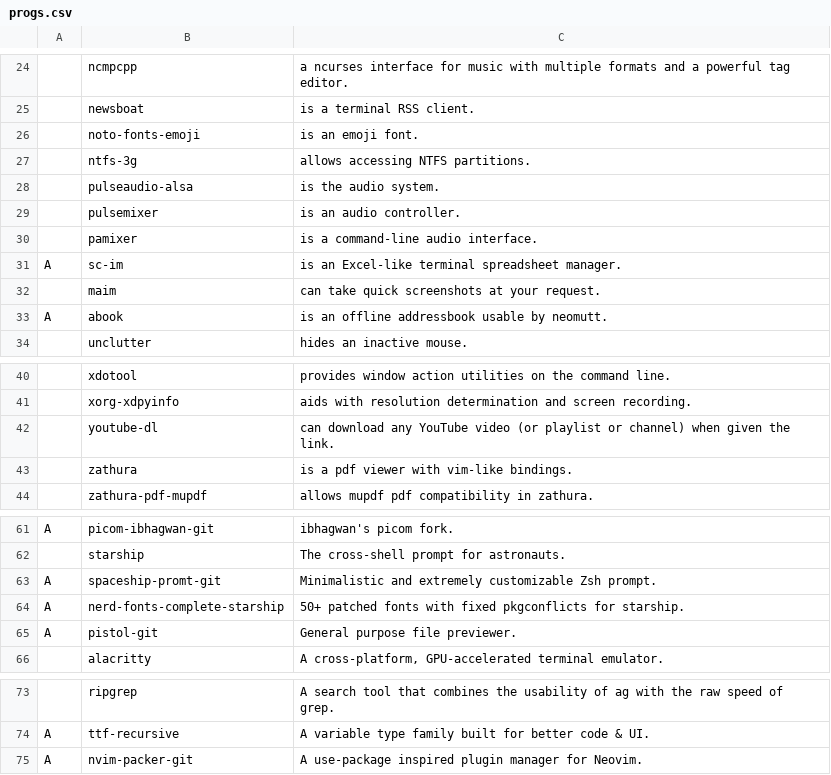
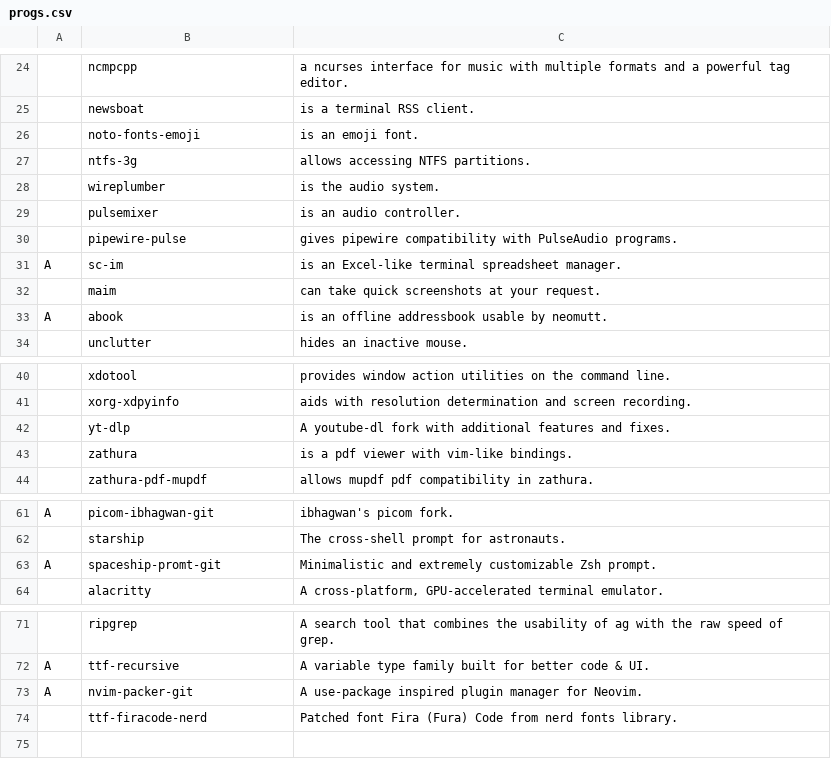
Before and after one commit to XcaliBuR75/LARBS, a CSV file: progs.csv, drawn as a sheet; only a part is shown, gaps mark what is left out; removed rows and columns are numbered as before the commit, all else as after; the diff names each change by its address in the sheet, - before the commit and + after, or states it on an @@ line.

Commit message:
Implemented new fix and added new progs.

```diff
--- a/progs.csv
+++ b/progs.csv
-B28: pulseaudio-alsa
+B28: wireplumber
-row 30:  | pamixer | is a command-line audio interface.
+row 30:  | pipewire-pulse | gives pipewire compatibility with PulseAudio programs.
-row 42:  | youtube-dl | can download any YouTube video (or playlist or channel) when given the link.
+row 42:  | yt-dlp | A youtube-dl fork with additional features and fixes.
-row 64: A | nerd-fonts-complete-starship | 50+ patched fonts with fixed pkgconflicts for starship.
-row 65: A | pistol-git | General purpose file previewer.
+row 74:  | ttf-firacode-nerd | Patched font Fira (Fura) Code from nerd fonts library.
```
Also changed, not shown: 2 other files.
